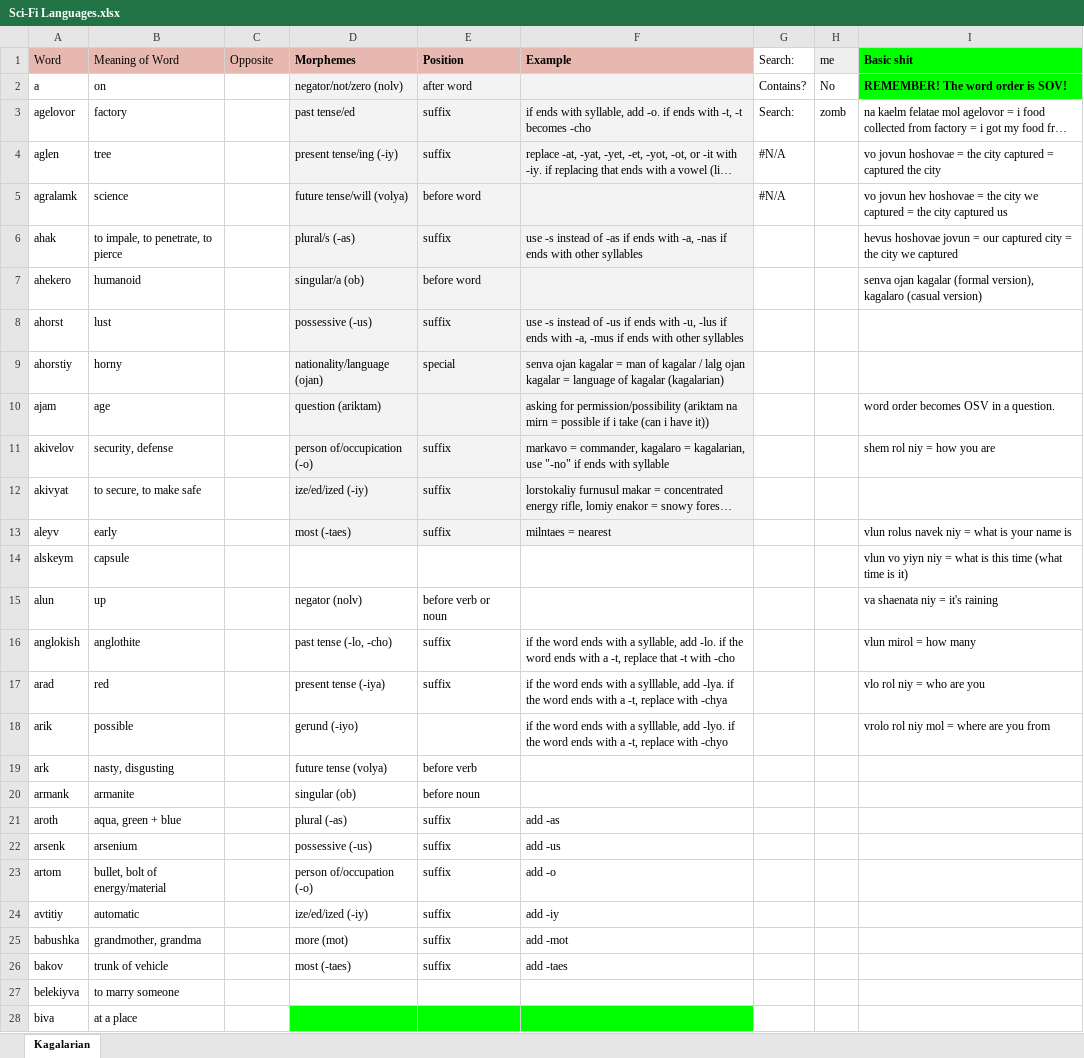
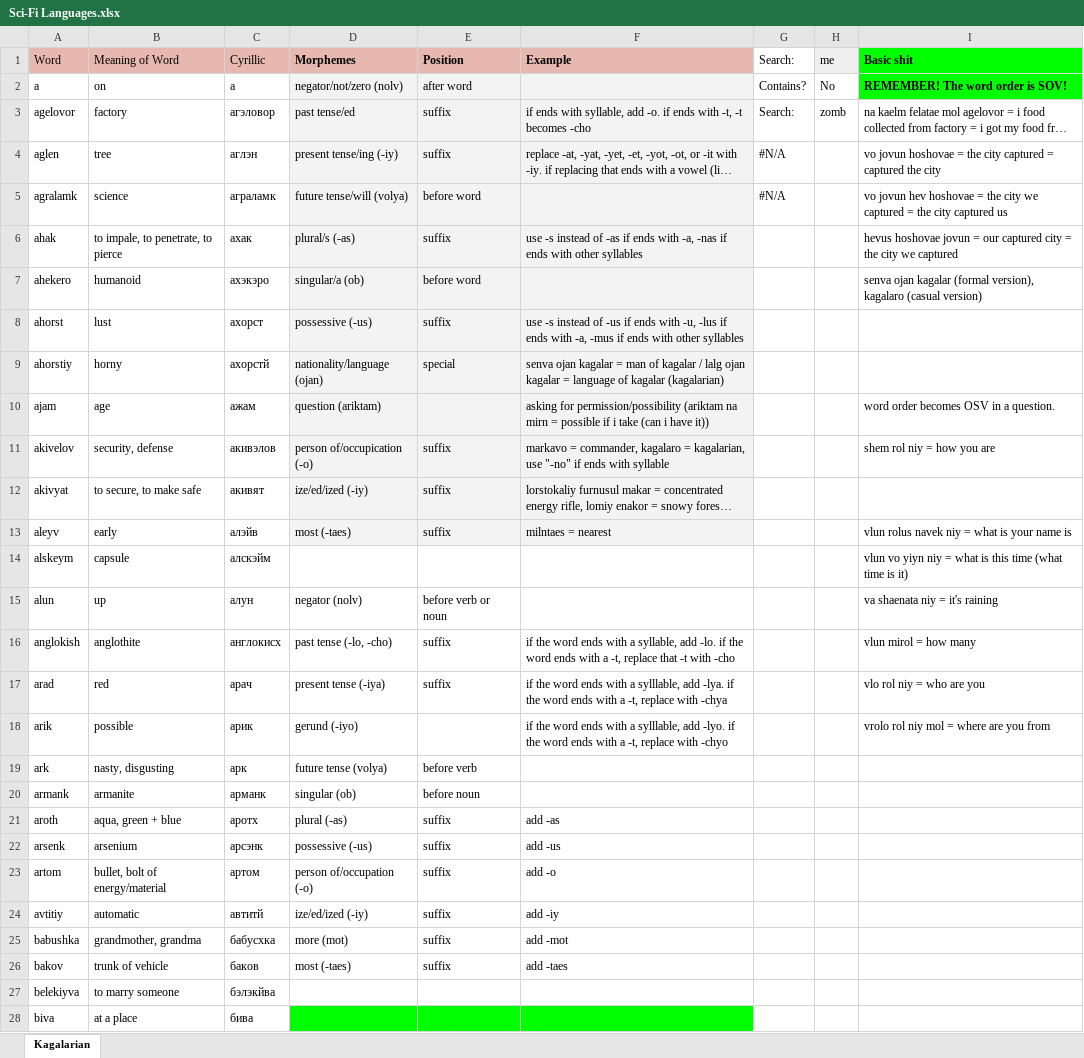
Before and after one commit to Oneo64/Starlattice, an Excel workbook: Conlangs/Sci-Fi Languages.xlsx, sheet Kagalarian, drawn as a sheet; only a part is shown; long unchanged cells end in …; values as stored, in another font and other column widths than the file's, no borders; charts and pictures not drawn; the diff covers the shown part only; the diff names each change by its address in the sheet, - before the commit and + after, or states it on an @@ line.

Commit message:
Update Sci-Fi Languages.xlsx

```diff
--- a/Conlangs/Sci-Fi Languages.xlsx (sheet Kagalarian)
+++ b/Conlangs/Sci-Fi Languages.xlsx (sheet Kagalarian)
-C1: Opposite
+C1: Cyrillic
-C2 (Cyrillic): (empty)
+C2 (Cyrillic): а
-C3 (Cyrillic): (empty)
+C3 (Cyrillic): агэловор
-C4 (Cyrillic): (empty)
+C4 (Cyrillic): аглэн
-C5 (Cyrillic): (empty)
+C5 (Cyrillic): аграламк
-C6 (Cyrillic): (empty)
+C6 (Cyrillic): ахак
-C7 (Cyrillic): (empty)
+C7 (Cyrillic): ахэкэро
-C8 (Cyrillic): (empty)
+C8 (Cyrillic): ахорст
-C9 (Cyrillic): (empty)
+C9 (Cyrillic): ахорстй
-C10 (Cyrillic): (empty)
+C10 (Cyrillic): ажам
-C11 (Cyrillic): (empty)
+C11 (Cyrillic): акивэлов
-C12 (Cyrillic): (empty)
+C12 (Cyrillic): акивят
-C13 (Cyrillic): (empty)
+C13 (Cyrillic): алэйв
-C14 (Cyrillic): (empty)
+C14 (Cyrillic): алскэйм
-C15 (Cyrillic): (empty)
+C15 (Cyrillic): алун
-C16 (Cyrillic): (empty)
+C16 (Cyrillic): англокисх
-C17 (Cyrillic): (empty)
+C17 (Cyrillic): арач
-C18 (Cyrillic): (empty)
+C18 (Cyrillic): арик
-C19 (Cyrillic): (empty)
+C19 (Cyrillic): арк
-C20 (Cyrillic): (empty)
+C20 (Cyrillic): арманк
-C21 (Cyrillic): (empty)
+C21 (Cyrillic): аротх
-C22 (Cyrillic): (empty)
+C22 (Cyrillic): арсэнк
-C23 (Cyrillic): (empty)
+C23 (Cyrillic): артом
-C24 (Cyrillic): (empty)
+C24 (Cyrillic): автитй
-C25 (Cyrillic): (empty)
+C25 (Cyrillic): бабусхка
-C26 (Cyrillic): (empty)
+C26 (Cyrillic): баков
-C27 (Cyrillic): (empty)
+C27 (Cyrillic): бэлэкйва
-C28 (Cyrillic): (empty)
+C28 (Cyrillic): бива
```
Also changed, not shown: 2 added rows, 1 removed row and 757 edited cells elsewhere in this sheet.
